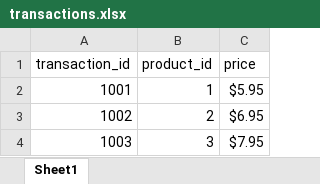
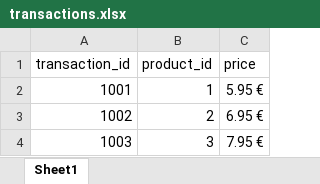
Before and after one commit to AbhishekGowda03/Automation-with-Python, an Excel workbook: transactions.xlsx, sheet Sheet1, drawn as a sheet; values as stored, in another font and other column widths than the file's, no borders; the diff names each change by its address in the sheet, - before the commit and + after, or states it on an @@ line.

```diff
--- a/transactions.xlsx (sheet Sheet1)
+++ b/transactions.xlsx (sheet Sheet1)
-C2 (price): $5.95
+C2 (price): 5.95 €
-C3 (price): $6.95
+C3 (price): 6.95 €
-C4 (price): $7.95
+C4 (price): 7.95 €
```
Also changed, not shown: 1 other file.
